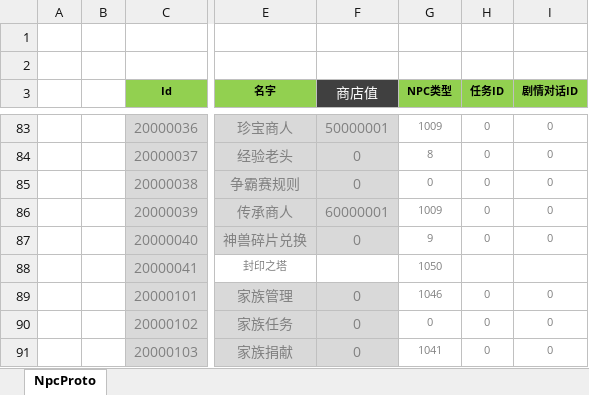
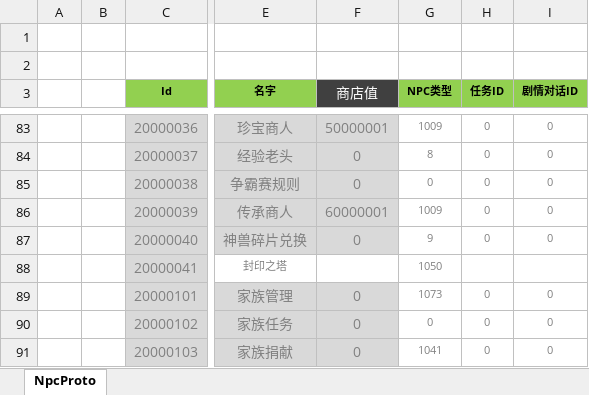
Before and after one commit to csyinghuochong/mengjing, an Excel workbook: Unity/Assets/Config/Excel/NpcConfig.xlsx, sheet NpcProto, drawn as a sheet; only a part is shown, gaps mark what is left out; values as stored, in another font and other column widths than the file's, no borders; the diff names each change by its address in the sheet, - before the commit and + after, or states it on an @@ line.

```diff
--- a/Unity/Assets/Config/Excel/NpcConfig.xlsx (sheet NpcProto)
+++ b/Unity/Assets/Config/Excel/NpcConfig.xlsx (sheet NpcProto)
-G89 (NPC类型): 1046
+G89 (NPC类型): 1073
```
Also changed, not shown: Unity/Assets/Config/Excel/FuntionConfig.xlsx, 15 other files.
